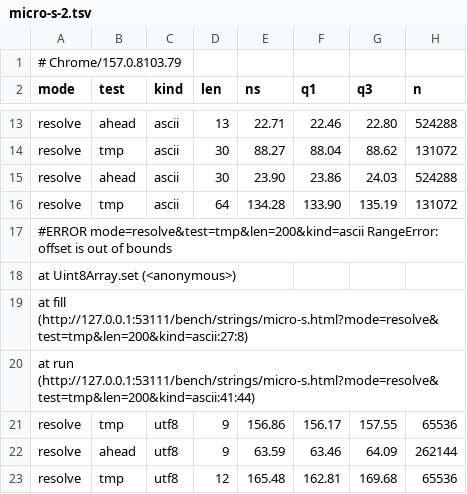
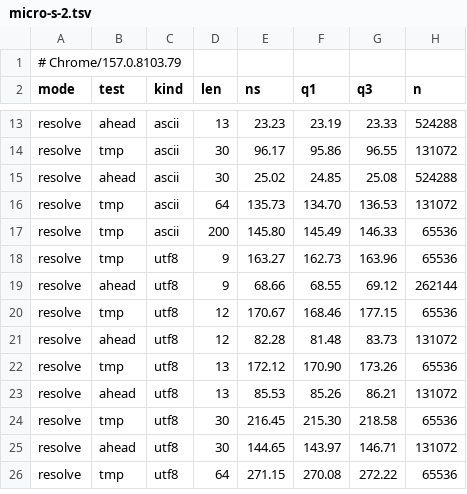
Before and after one commit to alexsave/cdom, a TSV file: bench/strings/results/micro-s-2.tsv, drawn as a sheet; only a part is shown, gaps mark what is left out; removed rows and columns are numbered as before the commit, all else as after; the diff covers the shown part only; the diff names each change by its address in the sheet, - before the commit and + after, or states it on an @@ line.

Commit message:
strings step 10: measured P1 to P13 against tutorial, with the profiles of the refutations; RESULTS.md points at the three strings documents

```diff
--- a/bench/strings/results/micro-s-2.tsv
+++ b/bench/strings/results/micro-s-2.tsv
-E13 (ns): 22.71
+E13 (ns): 23.23
-F13 (q1): 22.46
+F13 (q1): 23.19
-G13 (q3): 22.80
+G13 (q3): 23.33
-E14 (ns): 88.27
+E14 (ns): 96.17
-F14 (q1): 88.04
+F14 (q1): 95.86
-G14 (q3): 88.62
+G14 (q3): 96.55
-E15 (ns): 23.90
+E15 (ns): 25.02
-F15 (q1): 23.86
+F15 (q1): 24.85
-G15 (q3): 24.03
+G15 (q3): 25.08
-E16 (ns): 134.28
+E16 (ns): 135.73
-F16 (q1): 133.90
+F16 (q1): 134.70
-G16 (q3): 135.19
+G16 (q3): 136.53
-row 17: #ERROR mode=resolve&test=tmp&len=200&kind=ascii RangeError: offset is out of bounds
-row 18: at Uint8Array.set (<anonymous>)
-row 19: at fill (http://127.0.0.1:53111/bench/strings/micro-s.html?mode=resolve&test=tmp&len=200&kind=ascii:27:8)
-row 20: at run (http://127.0.0.1:53111/bench/strings/micro-s.html?mode=resolve&test=tmp&len=200&kind=ascii:41:44)
+row 17: resolve | tmp | ascii | 200 | 145.80 | 145.49 | 146.33 | 65536
-E18 (ns): 156.86
+E18 (ns): 163.27
-F18 (q1): 156.17
+F18 (q1): 162.73
-G18 (q3): 157.55
+G18 (q3): 163.96
-E19 (ns): 63.59
+E19 (ns): 68.66
-F19 (q1): 63.46
+F19 (q1): 68.55
-G19 (q3): 64.09
+G19 (q3): 69.12
-E20 (ns): 165.48
+E20 (ns): 170.67
-F20 (q1): 162.81
+F20 (q1): 168.46
-G20 (q3): 169.68
+G20 (q3): 177.15
+row 21: resolve | ahead | utf8 | 12 | 82.28 | 81.48 | 83.73 | 131072
+row 22: resolve | tmp | utf8 | 13 | 172.12 | 170.90 | 173.26 | 65536
+row 23: resolve | ahead | utf8 | 13 | 85.53 | 85.26 | 86.21 | 131072
+row 24: resolve | tmp | utf8 | 30 | 216.45 | 215.30 | 218.58 | 65536
+row 25: resolve | ahead | utf8 | 30 | 144.65 | 143.97 | 146.71 | 131072
+row 26: resolve | tmp | utf8 | 64 | 271.15 | 270.08 | 272.22 | 65536
```
Also changed, not shown: 12 added rows and 30 edited cells elsewhere in this file, bench/strings/results/micro-s-1.tsv, 6 other files.
